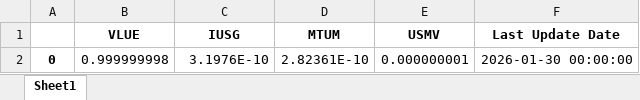
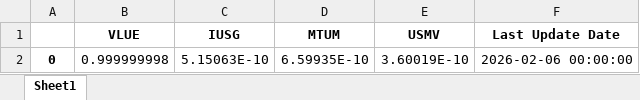
Before and after one commit to LusoNX/portfolio-dashboard, an Excel workbook: next_week_weights_estimate_app.xlsx, sheet Sheet1, drawn as a sheet; values as stored, in another font and other column widths than the file's, no borders; the diff names each change by its address in the sheet, - before the commit and + after, or states it on an @@ line.

```diff
--- a/next_week_weights_estimate_app.xlsx (sheet Sheet1)
+++ b/next_week_weights_estimate_app.xlsx (sheet Sheet1)
-C2 (IUSG): 3.1976E-10
+C2 (IUSG): 5.15063E-10
-D2 (MTUM): 2.82361E-10
+D2 (MTUM): 6.59935E-10
-E2 (USMV): 0.000000001
+E2 (USMV): 3.60019E-10
-F2 (Last Update Date): 2026-01-30 00:00:00
+F2 (Last Update Date): 2026-02-06 00:00:00
```
Also changed, not shown: portfolio_values_app.xlsx.
